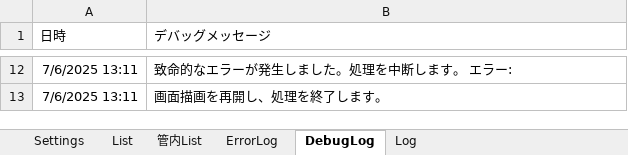
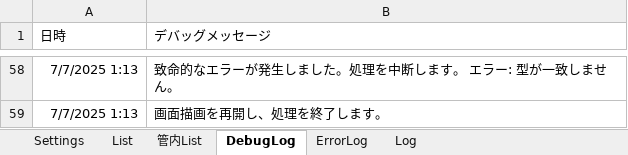
Before and after one commit to sasha232045/VBA-Inspection-Report-Generator, an Excel workbook: dist/変電TrPro成績書作成ExcelVBA_v0.1.1.xlsm, sheet DebugLog, drawn as a sheet; only a part is shown, gaps mark what is left out; values as stored, in another font and other column widths than the file's, no borders; addresses are those after the commit; the diff covers the shown part only; the diff names each change by its address in the sheet, - before the commit and + after, or states it on an @@ line.

```diff
--- a/dist/変電TrPro成績書作成ExcelVBA_v0.1.1.xlsm (sheet DebugLog)
+++ b/dist/変電TrPro成績書作成ExcelVBA_v0.1.1.xlsm (sheet DebugLog)
@@ sheet tab order changed: Settings | List | 管内List | DebugLog | ErrorLog | Log @@
-A58:A59 (日時): 7/6/2025 13:11
+A58:A59 (日時): 7/7/2025 1:13
-B58 (デバッグメッセージ): 致命的なエラーが発生しました。処理を中断します。 エラー:
+B58 (デバッグメッセージ): 致命的なエラーが発生しました。処理を中断します。 エラー: 型が一致しません。
```
Also changed, not shown: 50 added rows, 4 removed rows and 6 edited cells elsewhere in this sheet, sheet Log, sheet ErrorLog, sheet Settings, 40 other files.
